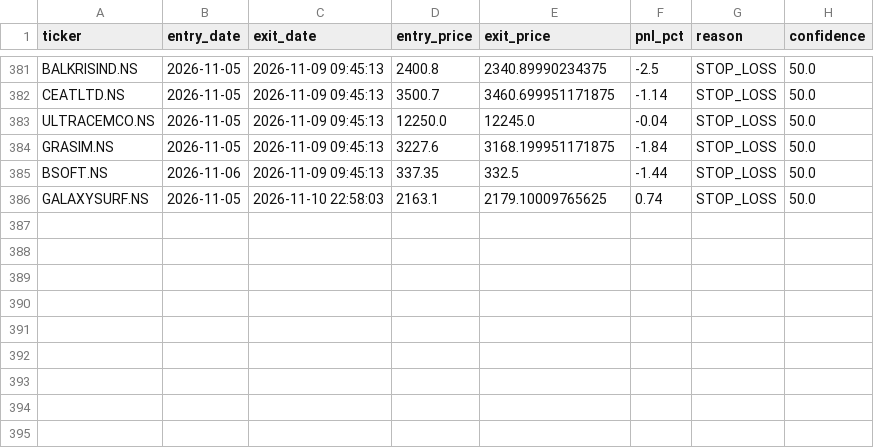
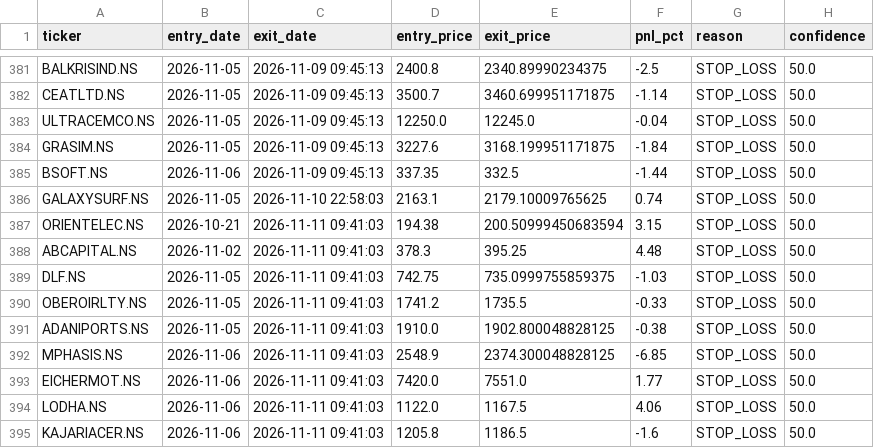
Before and after one commit to kira-stockmarket/ema-backtest, a CSV file: paper_trade_history.csv, drawn as a sheet; only a part is shown, gaps mark what is left out; the diff names each change by its address in the sheet, - before the commit and + after, or states it on an @@ line.

```diff
--- a/paper_trade_history.csv
+++ b/paper_trade_history.csv
+row 387: ORIENTELEC.NS | 2026-10-21 | 2026-11-11 09:41:03 | 194.38 | 200.50999450683594 | 3.15 | STOP_LOSS | 50.0
+row 388: ABCAPITAL.NS | 2026-11-02 | 2026-11-11 09:41:03 | 378.3 | 395.25 | 4.48 | STOP_LOSS | 50.0
+row 389: DLF.NS | 2026-11-05 | 2026-11-11 09:41:03 | 742.75 | 735.0999755859375 | -1.03 | STOP_LOSS | 50.0
+row 390: OBEROIRLTY.NS | 2026-11-05 | 2026-11-11 09:41:03 | 1741.2 | 1735.5 | -0.33 | STOP_LOSS | 50.0
+row 391: ADANIPORTS.NS | 2026-11-05 | 2026-11-11 09:41:03 | 1910.0 | 1902.800048828125 | -0.38 | STOP_LOSS | 50.0
+row 392: MPHASIS.NS | 2026-11-06 | 2026-11-11 09:41:03 | 2548.9 | 2374.300048828125 | -6.85 | STOP_LOSS | 50.0
+row 393: EICHERMOT.NS | 2026-11-06 | 2026-11-11 09:41:03 | 7420.0 | 7551.0 | 1.77 | STOP_LOSS | 50.0
+row 394: LODHA.NS | 2026-11-06 | 2026-11-11 09:41:03 | 1122.0 | 1167.5 | 4.06 | STOP_LOSS | 50.0
+row 395: KAJARIACER.NS | 2026-11-06 | 2026-11-11 09:41:03 | 1205.8 | 1186.5 | -1.6 | STOP_LOSS | 50.0
```
Also changed, not shown: nifty500_broom_breakout_results.csv, 2 other files.
